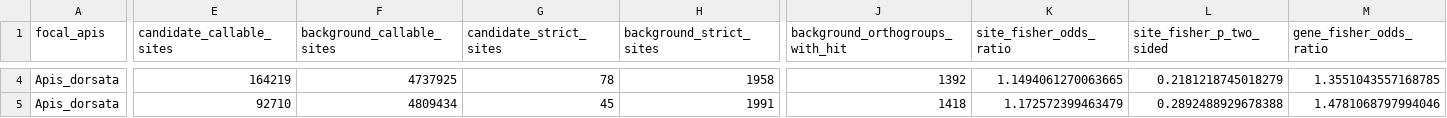
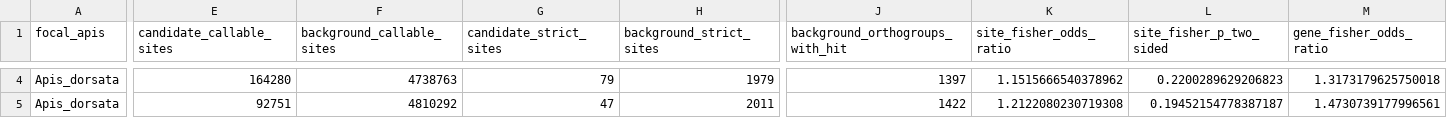
Before and after one commit to nmeln/apis-laboriosa-grayanotoxin-tolerance, a TSV file: comparative_addendum/results/candidate_site_enrichment.tsv, drawn as a sheet; only a part is shown, gaps mark what is left out; the diff covers the shown part only; the diff names each change by its address in the sheet, - before the commit and + after, or states it on an @@ line.

```diff
--- a/comparative_addendum/results/candidate_site_enrichment.tsv
+++ b/comparative_addendum/results/candidate_site_enrichment.tsv
-E4 (candidate_callable_sites): 164219
+E4 (candidate_callable_sites): 164280
-F4 (background_callable_sites): 4737925
+F4 (background_callable_sites): 4738763
-G4 (candidate_strict_sites): 78
+G4 (candidate_strict_sites): 79
-H4 (background_strict_sites): 1958
+H4 (background_strict_sites): 1979
-J4 (background_orthogroups_with_hit): 1392
+J4 (background_orthogroups_with_hit): 1397
-K4 (site_fisher_odds_ratio): 1.1494061270063665
+K4 (site_fisher_odds_ratio): 1.1515666540378962
-L4 (site_fisher_p_two_sided): 0.2181218745018279
+L4 (site_fisher_p_two_sided): 0.2200289629206823
-M4 (gene_fisher_odds_ratio): 1.3551043557168785
+M4 (gene_fisher_odds_ratio): 1.3173179625750018
-E5 (candidate_callable_sites): 92710
+E5 (candidate_callable_sites): 92751
-F5 (background_callable_sites): 4809434
+F5 (background_callable_sites): 4810292
-G5 (candidate_strict_sites): 45
+G5 (candidate_strict_sites): 47
-H5 (background_strict_sites): 1991
+H5 (background_strict_sites): 2011
-J5 (background_orthogroups_with_hit): 1418
+J5 (background_orthogroups_with_hit): 1422
-K5 (site_fisher_odds_ratio): 1.172572399463479
+K5 (site_fisher_odds_ratio): 1.2122080230719308
-L5 (site_fisher_p_two_sided): 0.2892488929678388
+L5 (site_fisher_p_two_sided): 0.19452154778387187
-M5 (gene_fisher_odds_ratio): 1.4781068797994046
+M5 (gene_fisher_odds_ratio): 1.4730739177996561
```
Also changed, not shown: 112 edited cells elsewhere in this file, comparative_addendum/results/candidate_category_fisher.tsv, comparative_addendum/results/nhe3_extended_bee_sites.tsv, 8 other files.
